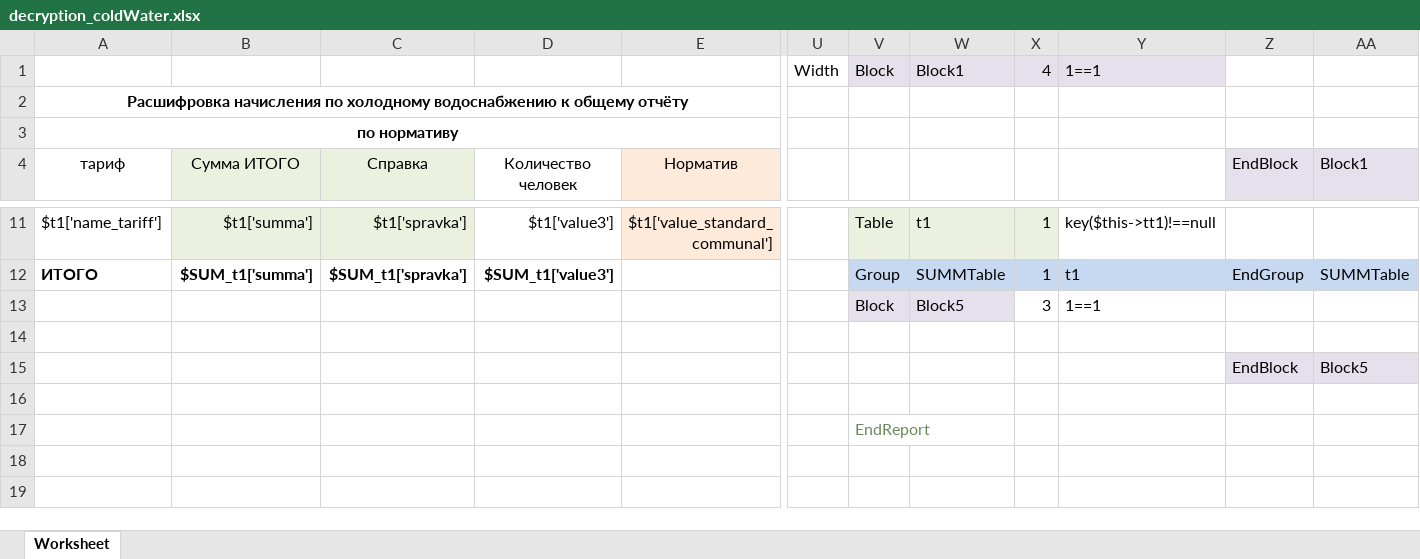
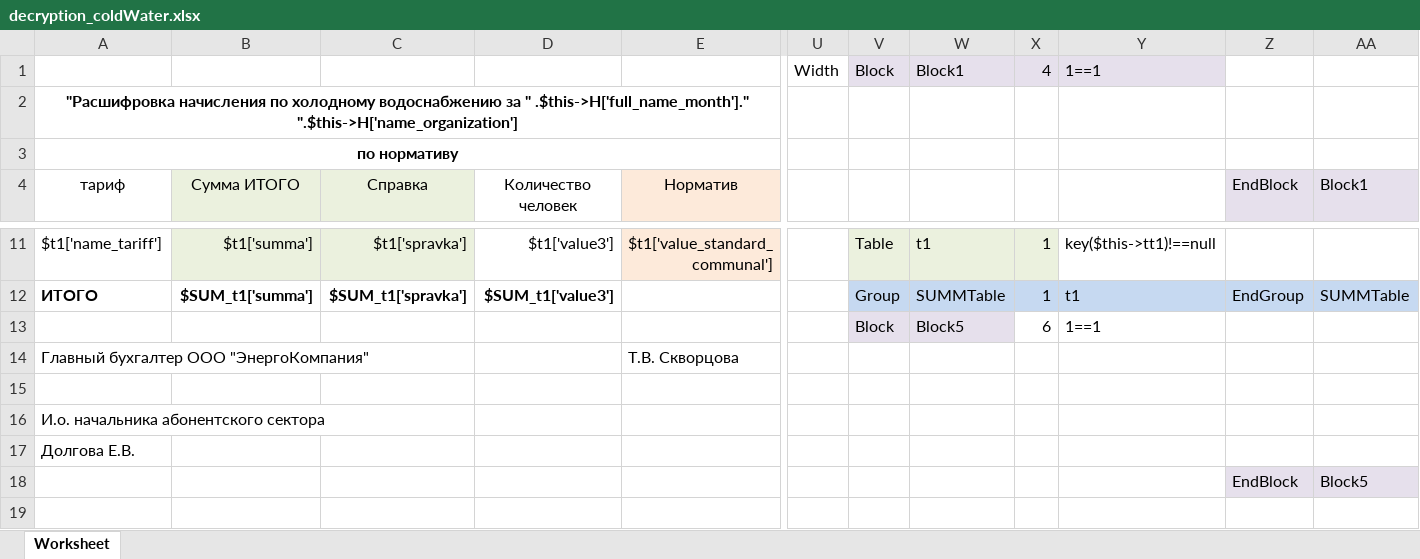
Before and after one commit to ddrsdram/REPORTS, an Excel workbook: Reports/AreDifferent/decryption_coldWater/decryption_coldWater.xlsx, sheet Worksheet, drawn as a sheet; only a part is shown, gaps mark what is left out; the shorter side is filled out with more unchanged rows; values as stored, in another font and other column widths than the file's, no borders; rows hold the shown columns only; the diff names each change by its address in the sheet, - before the commit and + after, or states it on an @@ line.

```diff
--- a/Reports/AreDifferent/decryption_coldWater/decryption_coldWater.xlsx (sheet Worksheet)
+++ b/Reports/AreDifferent/decryption_coldWater/decryption_coldWater.xlsx (sheet Worksheet)
-A2: Расшифровка начисления по холодному водоснабжению к общему отчёту
+A2: "Расшифровка начисления по холодному водоснабжению за " .$this->H['full_name_month']." ".$this->H['name_organization']
-X13: 3
+X13: 6
+row 14: Главный бухгалтер ООО "ЭнергоКомпания" |  |  |  | Т.В. Скворцова
+row 16: И.о. начальника абонентского сектора
+row 17: Долгова Е.В.
```
Also changed, not shown: Reports/AreDifferent/decryption_canalisation/decryption_canalisation.xlsx, Reports/AreDifferent/decryption_heating/decryption_heating1.xlsx, 2 other files.
